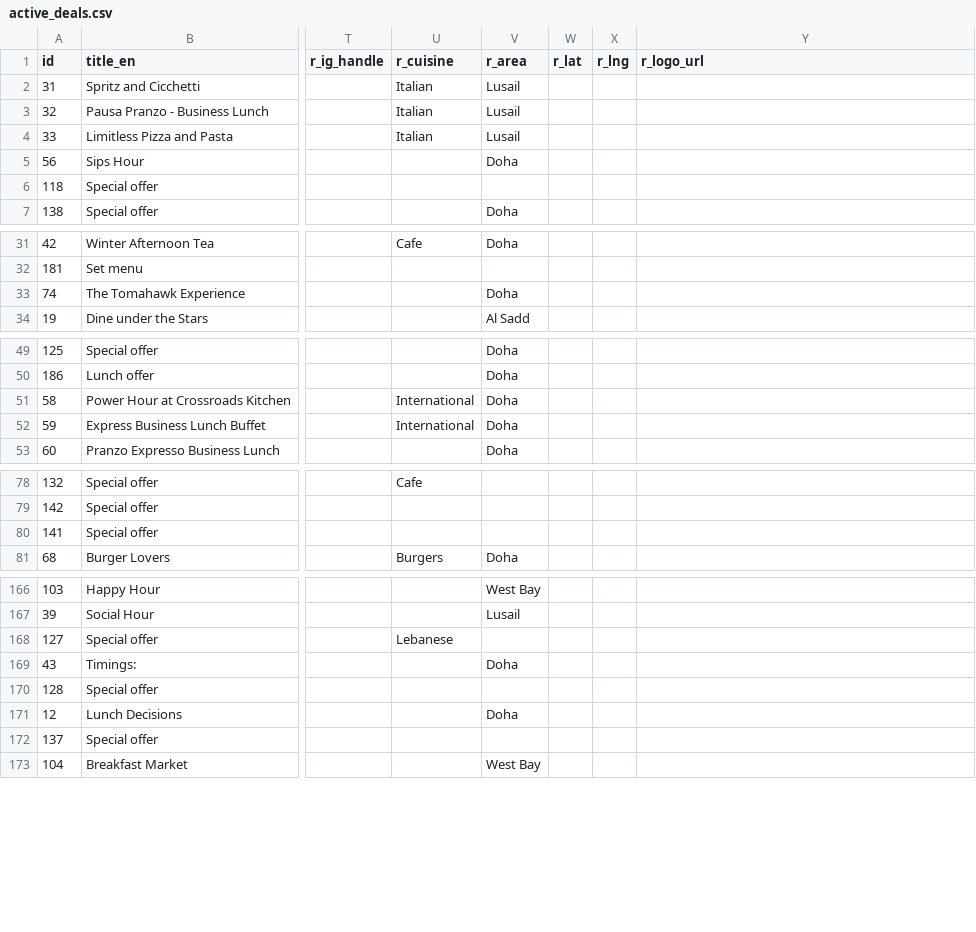
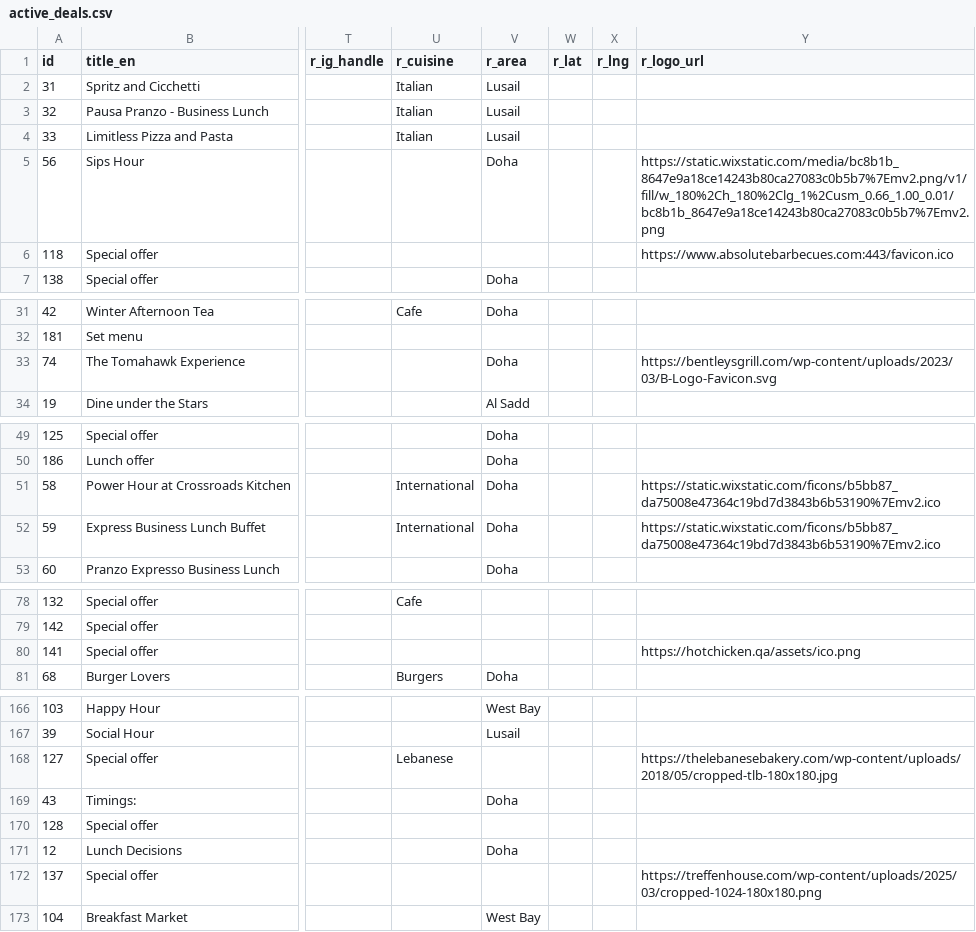
Before and after one commit to 9liman9/deal-finder-qatar, a CSV file: data/exports/active_deals.csv, drawn as a sheet; only a part is shown, gaps mark what is left out; the diff covers the shown part only; the diff names each change by its address in the sheet, - before the commit and + after, or states it on an @@ line.

```diff
--- a/data/exports/active_deals.csv
+++ b/data/exports/active_deals.csv
-Y5 (r_logo_url): (empty)
+Y5 (r_logo_url): https://static.wixstatic.com/media/bc8b1b_8647e9a18ce14243b80ca27083c0b5b7%7Emv2.png/v1/fill/w_180%2Ch_180%2Clg_1%2Cusm_0.66_1.00_0.01/bc8b1b_8647e9a18ce14243b80ca27083c0b5b7%7Emv2.png
-Y6 (r_logo_url): (empty)
+Y6 (r_logo_url): https://www.absolutebarbecues.com:443/favicon.ico
-Y33 (r_logo_url): (empty)
+Y33 (r_logo_url): https://bentleysgrill.com/wp-content/uploads/2023/03/B-Logo-Favicon.svg
-Y51:Y52 (r_logo_url): (empty)
+Y51:Y52 (r_logo_url): https://static.wixstatic.com/ficons/b5bb87_da75008e47364c19bd7d3843b6b53190%7Emv2.ico
-Y80 (r_logo_url): (empty)
+Y80 (r_logo_url): https://hotchicken.qa/assets/ico.png
-Y168 (r_logo_url): (empty)
+Y168 (r_logo_url): https://thelebanesebakery.com/wp-content/uploads/2018/05/cropped-tlb-180x180.jpg
-Y172 (r_logo_url): (empty)
+Y172 (r_logo_url): https://treffenhouse.com/wp-content/uploads/2025/03/cropped-1024-180x180.png
```
Also changed, not shown: 4 edited cells elsewhere in this file, data/exports/restaurants.csv, 15 other files.
